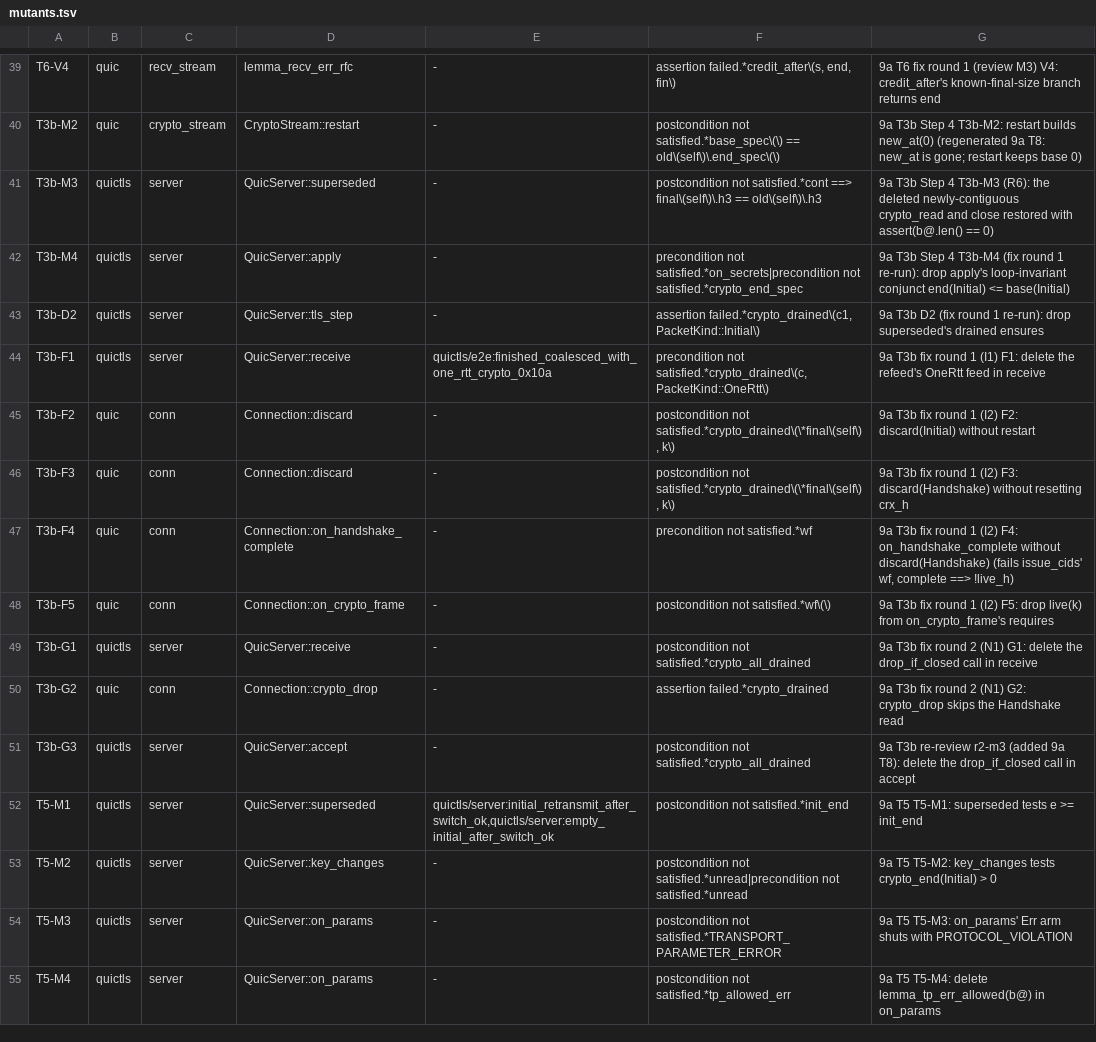
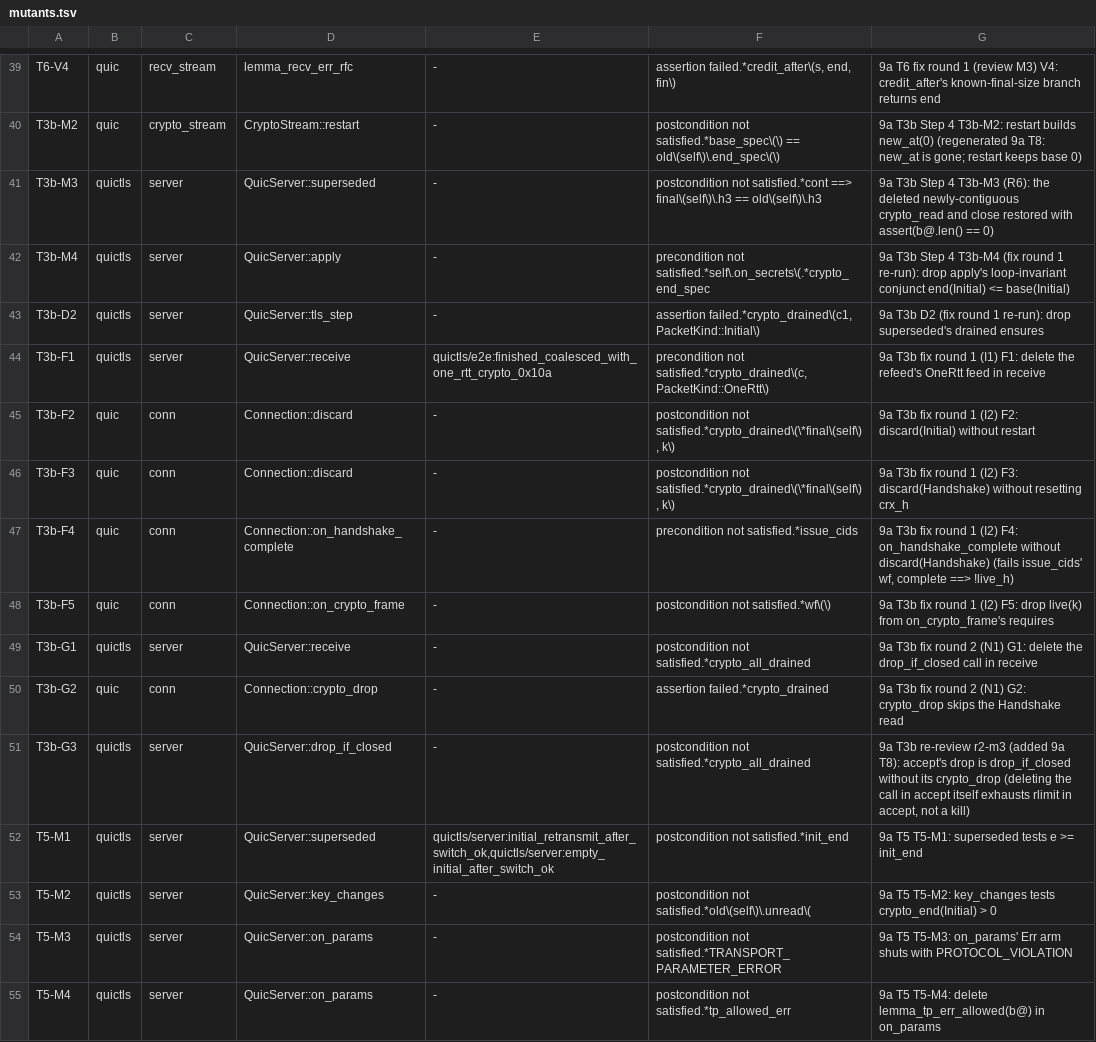
Before and after one commit to TSVRN9/vhttp, a TSV file: tools/mutants.tsv, drawn as a sheet; only a part is shown, gaps mark what is left out; the diff covers the shown part only.

Commit message:
chore(mutants, 9a T8): row fixes after the first run: named regexes tightened, T3b-G3 on drop_if_closed (the accept call deletion exhausts rlimit), T7-M7/M8 patches on inserted_frames, T5-M5 dropped (its only failure is a loop invariant before the loop, which mutants.py does not count as a kill)

```diff
--- a/tools/mutants.tsv
+++ b/tools/mutants.tsv
@@ -41,3 +41,3 @@ T3b-M2	quic	crypto_stream	CryptoStream::restart	-	postcondition not satisfied.*b
 T3b-M3	quictls	server	QuicServer::superseded	-	postcondition not satisfied.*cont ==> final\(self\)\.h3 == old\(self\)\.h3	9a T3b Step 4 T3b-M3 (R6): the deleted newly-contiguous crypto_read and close restored with assert(b@.len() == 0)
-T3b-M4	quictls	server	QuicServer::apply	-	precondition not satisfied.*on_secrets|precondition not satisfied.*crypto_end_spec	9a T3b Step 4 T3b-M4 (fix round 1 re-run): drop apply's loop-invariant conjunct end(Initial) <= base(Initial)
+T3b-M4	quictls	server	QuicServer::apply	-	precondition not satisfied.*self\.on_secrets\(.*crypto_end_spec	9a T3b Step 4 T3b-M4 (fix round 1 re-run): drop apply's loop-invariant conjunct end(Initial) <= base(Initial)
 T3b-D2	quictls	server	QuicServer::tls_step	-	assertion failed.*crypto_drained\(c1, PacketKind::Initial\)	9a T3b D2 (fix round 1 re-run): drop superseded's drained ensures
@@ -46,3 +46,3 @@ T3b-F2	quic	conn	Connection::discard	-	postcondition not satisfied.*crypto_drain
 T3b-F3	quic	conn	Connection::discard	-	postcondition not satisfied.*crypto_drained\(\*final\(self\), k\)	9a T3b fix round 1 (I2) F3: discard(Handshake) without resetting crx_h
-T3b-F4	quic	conn	Connection::on_handshake_complete	-	precondition not satisfied.*wf	9a T3b fix round 1 (I2) F4: on_handshake_complete without discard(Handshake) (fails issue_cids' wf, complete ==> !live_h)
+T3b-F4	quic	conn	Connection::on_handshake_complete	-	precondition not satisfied.*issue_cids	9a T3b fix round 1 (I2) F4: on_handshake_complete without discard(Handshake) (fails issue_cids' wf, complete ==> !live_h)
 T3b-F5	quic	conn	Connection::on_crypto_frame	-	postcondition not satisfied.*wf\(\)	9a T3b fix round 1 (I2) F5: drop live(k) from on_crypto_frame's requires
@@ -50,5 +50,5 @@ T3b-G1	quictls	server	QuicServer::receive	-	postcondition not satisfied.*crypto_
 T3b-G2	quic	conn	Connection::crypto_drop	-	assertion failed.*crypto_drained	9a T3b fix round 2 (N1) G2: crypto_drop skips the Handshake read
-T3b-G3	quictls	server	QuicServer::accept	-	postcondition not satisfied.*crypto_all_drained	9a T3b re-review r2-m3 (added 9a T8): delete the drop_if_closed call in accept
+T3b-G3	quictls	server	QuicServer::drop_if_closed	-	postcondition not satisfied.*crypto_all_drained	9a T3b re-review r2-m3 (added 9a T8): accept's drop is drop_if_closed without its crypto_drop (deleting the call in accept itself exhausts rlimit in accept, not a kill)
 T5-M1	quictls	server	QuicServer::superseded	quictls/server:initial_retransmit_after_switch_ok,quictls/server:empty_initial_after_switch_ok	postcondition not satisfied.*init_end	9a T5 T5-M1: superseded tests e >= init_end
-T5-M2	quictls	server	QuicServer::key_changes	-	postcondition not satisfied.*unread|precondition not satisfied.*unread	9a T5 T5-M2: key_changes tests crypto_end(Initial) > 0
+T5-M2	quictls	server	QuicServer::key_changes	-	postcondition not satisfied.*old\(self\)\.unread\(	9a T5 T5-M2: key_changes tests crypto_end(Initial) > 0
 T5-M3	quictls	server	QuicServer::on_params	-	postcondition not satisfied.*TRANSPORT_PARAMETER_ERROR	9a T5 T5-M3: on_params' Err arm shuts with PROTOCOL_VIOLATION
```
Also changed, not shown: 1 removed row and 17 edited cells elsewhere in this file, 4 other files.
